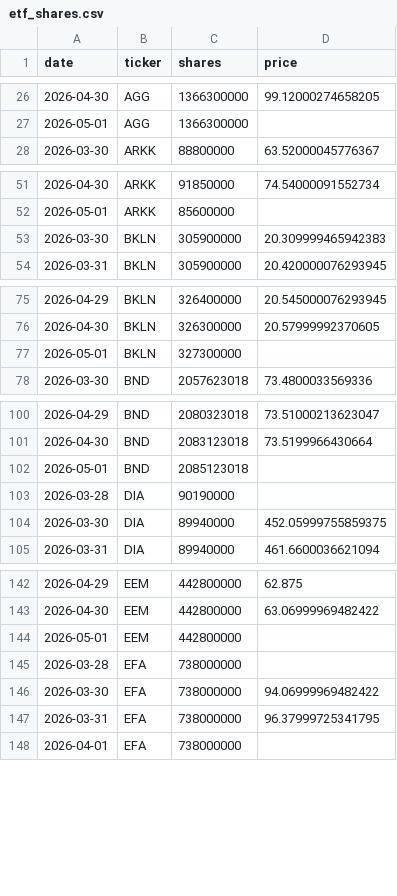
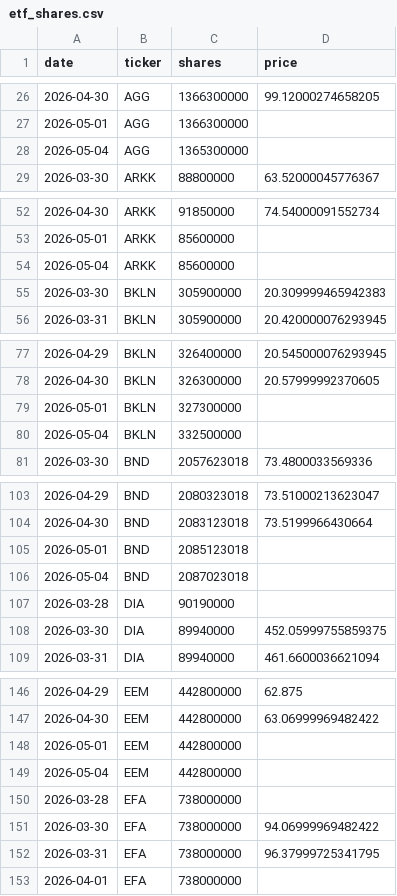
Before and after one commit to isaergun/etf-flows-data, a CSV file: data/etf_shares.csv, drawn as a sheet; only a part is shown, gaps mark what is left out; the diff covers the shown part only; the diff names each change by its address in the sheet, - before the commit and + after, or states it on an @@ line.

```diff
--- a/data/etf_shares.csv
+++ b/data/etf_shares.csv
+row 28: 2026-05-04 | AGG | 1365300000
+row 54: 2026-05-04 | ARKK | 85600000
+row 80: 2026-05-04 | BKLN | 332500000
+row 106: 2026-05-04 | BND | 2087023018
+row 149: 2026-05-04 | EEM | 442800000
```
Also changed, not shown: 30 added rows elsewhere in this file, data/etf_aum.csv, data/etf_flows.csv.
